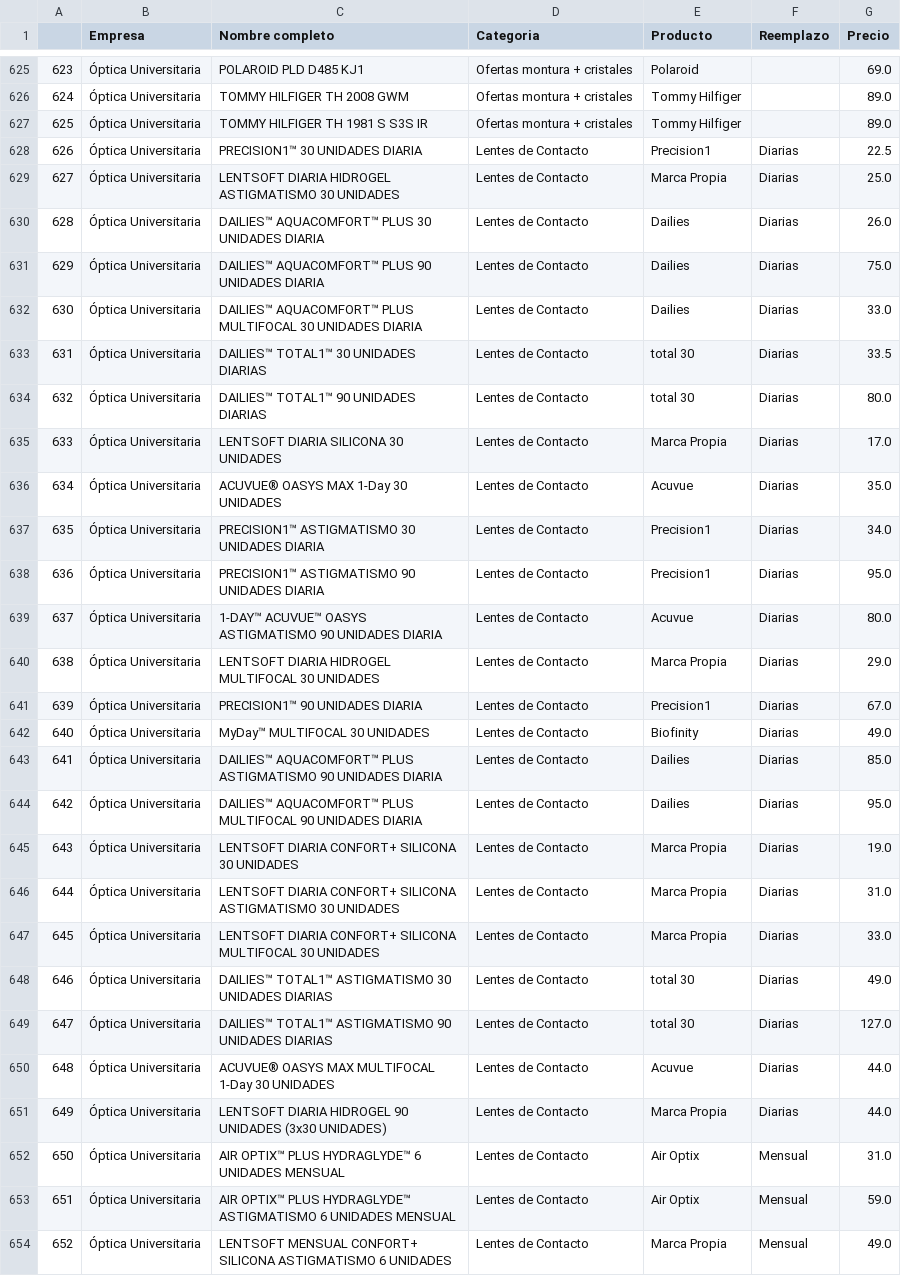
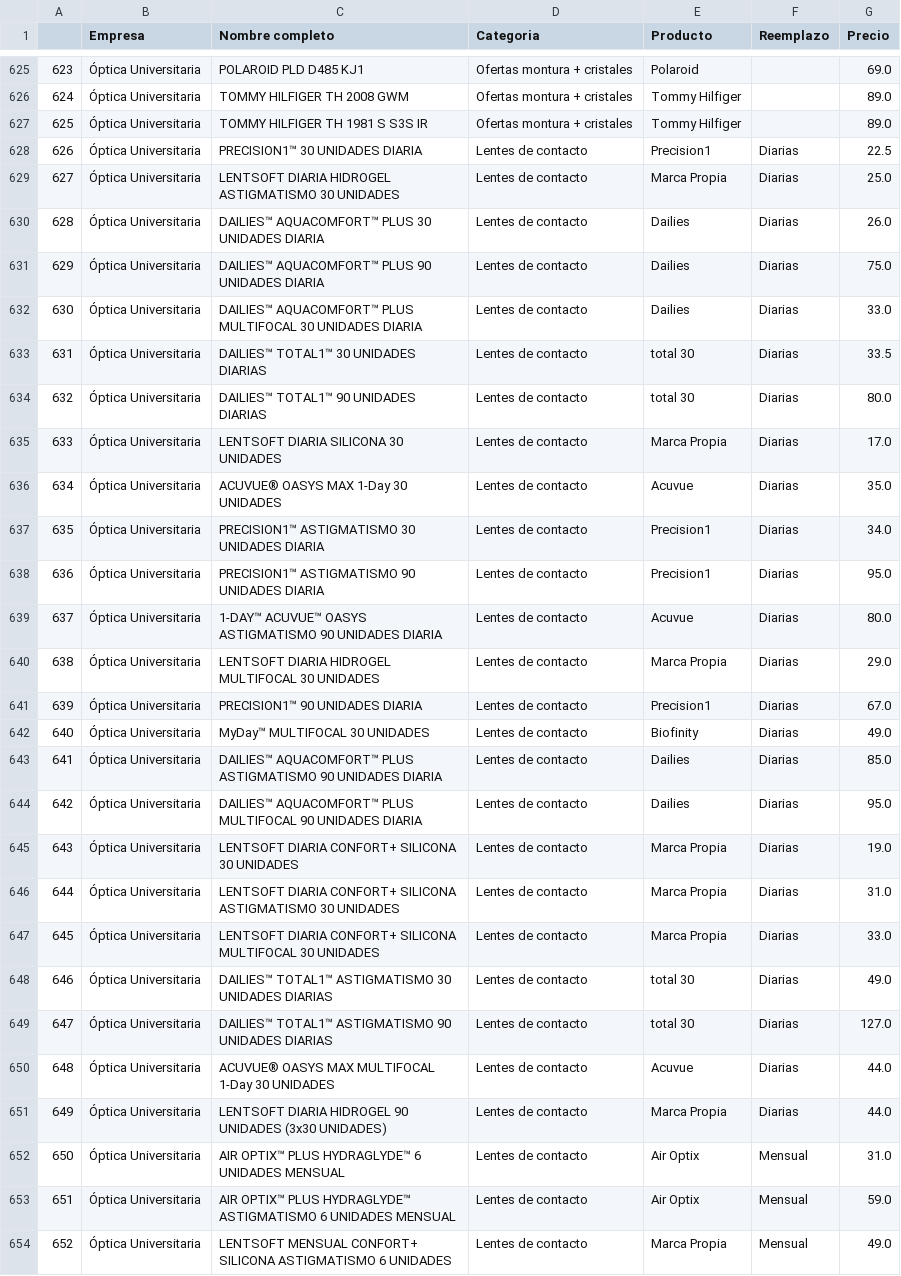
Before and after one commit to Kuja182/Data-Science-PortFolio, a CSV file: src/Data/Data_main/todo_conc_opticas.csv, drawn as a sheet; only a part is shown, gaps mark what is left out; the diff covers the shown part only; the diff names each change by its address in the sheet, - before the commit and + after, or states it on an @@ line.

Commit message:
mod m.opticas, graficos optc y niños, presntacion

```diff
--- a/src/Data/Data_main/todo_conc_opticas.csv
+++ b/src/Data/Data_main/todo_conc_opticas.csv
-D628:D654 (Categoria): Lentes de Contacto
+D628:D654 (Categoria): Lentes de contacto
```
Also changed, not shown: 41 edited cells elsewhere in this file, src/Data/OU-dataok/data_tot_lc_ou.csv, 9 other files.
